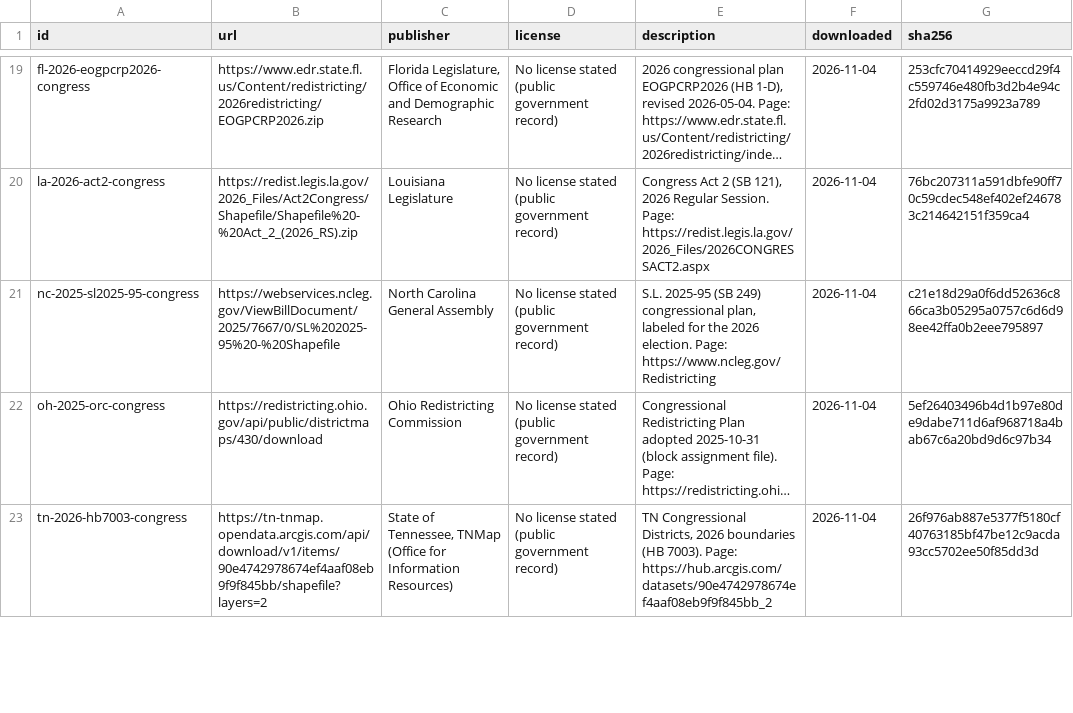
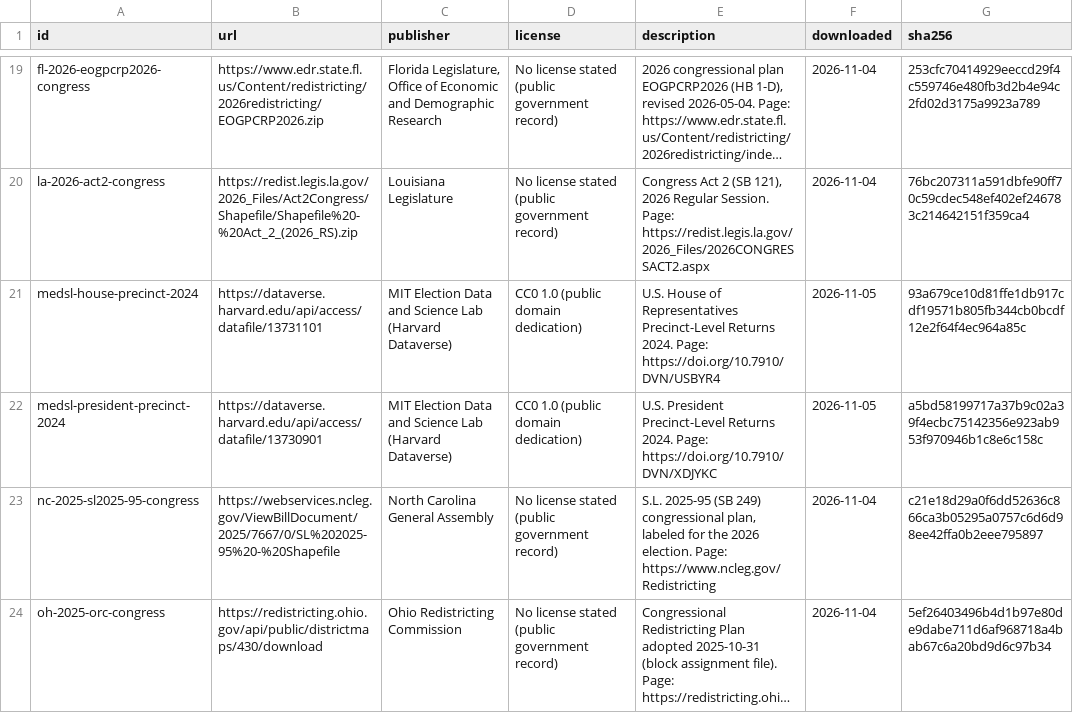
Before and after one commit to rpivo/gerrymandering-map, a CSV file: data/sources/sources.csv, drawn as a sheet; only a part is shown, gaps mark what is left out; the shorter side is filled out with more unchanged rows; long unchanged cells end in …; the diff names each change by its address in the sheet, - before the commit and + after, or states it on an @@ line.

```diff
--- a/data/sources/sources.csv
+++ b/data/sources/sources.csv
+row 21: medsl-house-precinct-2024 | https://dataverse.harvard.edu/api/access/datafile/13731101 | MIT Election Data and Science Lab (Harvard Dataverse) | CC0 1.0 (public domain dedication) | U.S. House of Representatives Precinct-Level Returns 2024. Page: https://doi.org/10.7910/DVN/USBYR4 | 2026-11-05 | 93a679ce10d81ffe1db917cdf19571b805fb344cb0bcdf12e2f64f4ec964a85c
+row 22: medsl-president-precinct-2024 | https://dataverse.harvard.edu/api/access/datafile/13730901 | MIT Election Data and Science Lab (Harvard Dataverse) | CC0 1.0 (public domain dedication) | U.S. President Precinct-Level Returns 2024. Page: https://doi.org/10.7910/DVN/XDJYKC | 2026-11-05 | a5bd58199717a37b9c02a39f4ecbc75142356e923ab953f970946b1c8e6c158c
```
Also changed, not shown: 11 other files.
